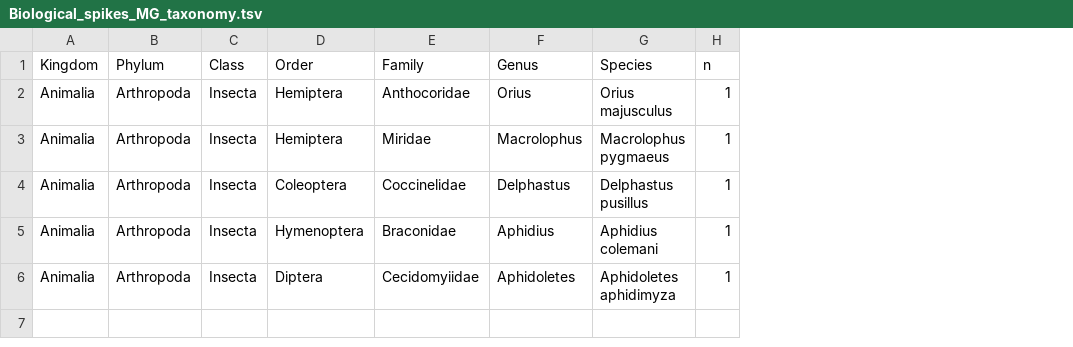
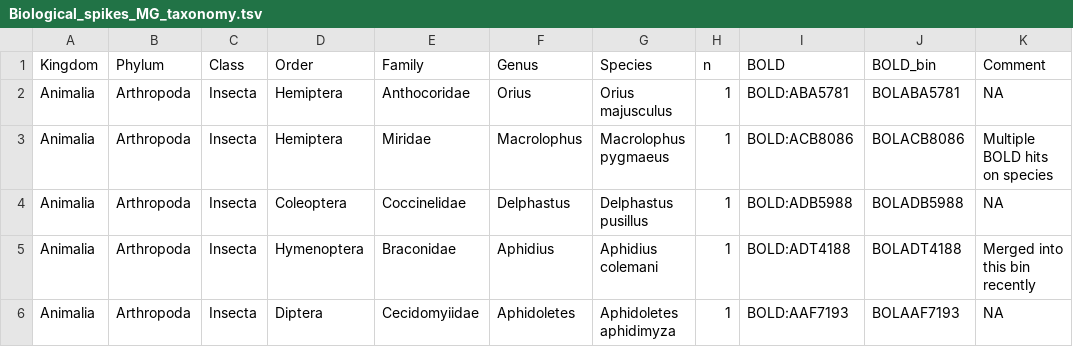
Before and after one commit to insect-biome-atlas/paper-data, a TSV file: data/Biological_spikes_MG_taxonomy.tsv, drawn as a sheet; the diff names each change by its address in the sheet, - before the commit and + after, or states it on an @@ line.

```diff
--- a/data/Biological_spikes_MG_taxonomy.tsv
+++ b/data/Biological_spikes_MG_taxonomy.tsv
+column I (BOLD), rows 2-6: BOLD:ABA5781 | BOLD:ACB8086 | BOLD:ADB5988 | BOLD:ADT4188 | BOLD:AAF7193
+column J (BOLD_bin), rows 2-6: BOLABA5781 | BOLACB8086 | BOLADB5988 | BOLADT4188 | BOLAAF7193
+column K (Comment), rows 2-6: NA | Multiple BOLD hits on species | NA | Merged into this bin recently | NA
```
Also changed, not shown: data/Biological_spikes_SE_taxonomy.tsv.
